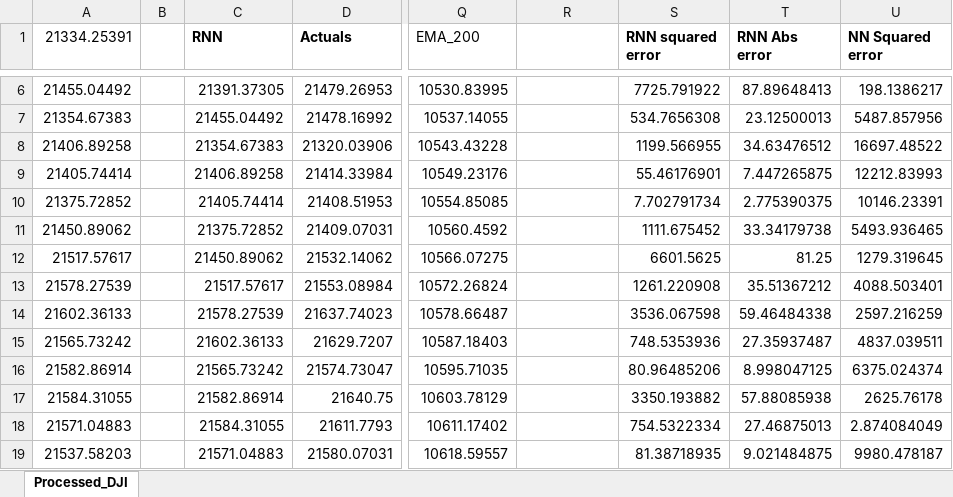
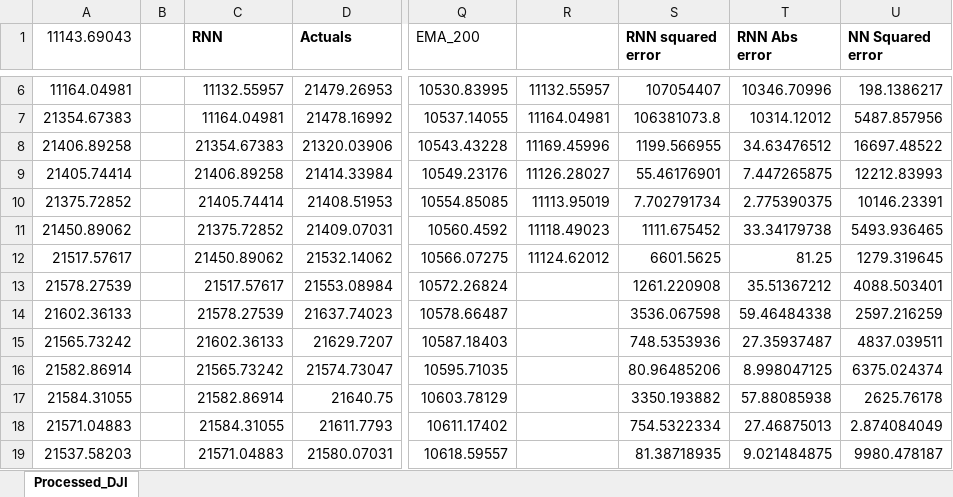
Before and after one commit to eriklagerstrom/ML-addin-excel, an Excel workbook: myproject/DJI.xlsx, sheet Processed_DJI, drawn as a sheet; only a part is shown, gaps mark what is left out; values as stored, in another font and other column widths than the file's, no borders; charts and pictures not drawn; the diff covers the shown part only; the diff names each change by its address in the sheet, - before the commit and + after, or states it on an @@ line.

```diff
--- a/myproject/DJI.xlsx (sheet Processed_DJI)
+++ b/myproject/DJI.xlsx (sheet Processed_DJI)
-A1: 21334.25391
+A1: 11143.69043
-A6 (11143.69043): 21455.04492
+A6 (11143.69043): 11164.04981
-C6 (RNN): 21391.37305
+C6 (RNN): 11132.55957
-R6: (empty)
+R6: 11132.55957
-S6 (RNN squared error): 7725.791922
+S6 (RNN squared error): 107054407
-T6 (RNN Abs error): 87.89648413
+T6 (RNN Abs error): 10346.70996
-C7 (RNN): 21455.04492
+C7 (RNN): 11164.04981
-R7: (empty)
+R7: 11164.04981
-S7 (RNN squared error): 534.7656308
+S7 (RNN squared error): 106381073.8
-T7 (RNN Abs error): 23.12500013
+T7 (RNN Abs error): 10314.12012
-R8: (empty)
+R8: 11169.45996
-R9: (empty)
+R9: 11126.28027
-R10: (empty)
+R10: 11113.95019
-R11: (empty)
+R11: 11118.49023
-R12: (empty)
+R12: 11124.62012
```
Also changed, not shown: 32 edited cells elsewhere in this sheet, charts or pictures, 2 other files.
